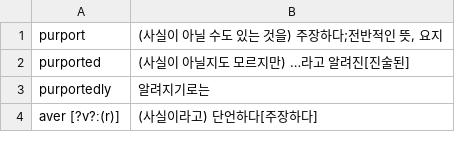
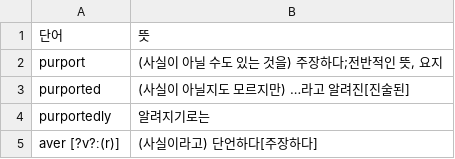
Before and after one commit to whiteCuteMouse/wordbook, a CSV file: 단어장 모음/VOCA BIBLE 25단원/VOCA BIBLE 25단원 - 1-30.csv, drawn as a sheet; only a part is shown; the diff names each change by its address in the sheet, - before the commit and + after, or states it on an @@ line.

Commit message:
Update VOCA BIBLE 25단원 - 1-30.csv

```diff
--- a/단어장 모음/VOCA BIBLE 25단원/VOCA BIBLE 25단원 - 1-30.csv
+++ b/단어장 모음/VOCA BIBLE 25단원/VOCA BIBLE 25단원 - 1-30.csv
+row 1: 단어 | 뜻
```
